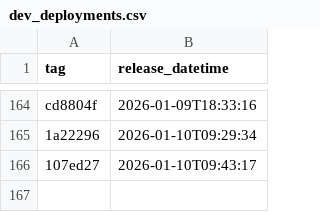
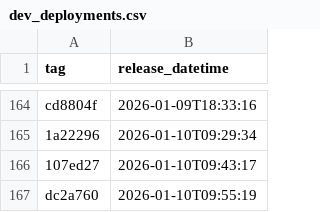
Before and after one commit to NHSDigital/eps-assist-me, a CSV file: _data/dev_deployments.csv, drawn as a sheet; only a part is shown, gaps mark what is left out; the diff names each change by its address in the sheet, - before the commit and + after, or states it on an @@ line.

```diff
--- a/_data/dev_deployments.csv
+++ b/_data/dev_deployments.csv
+row 167: dc2a760 | 2026-01-10T09:55:19
```
Also changed, not shown: 1 other file.
